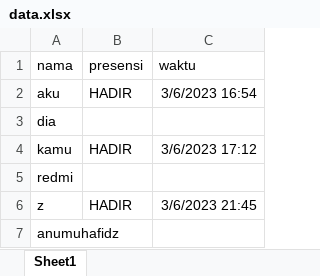
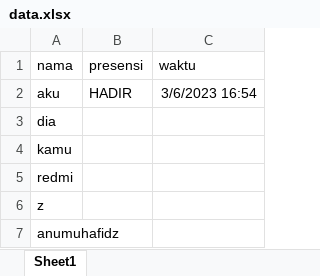
Before and after one commit to muhafidz-ahmad/qrcode-presence-system, an Excel workbook: data.xlsx, sheet Sheet1, drawn as a sheet; values as stored, in another font and other column widths than the file's, no borders; the diff names each change by its address in the sheet, - before the commit and + after, or states it on an @@ line.

```diff
--- a/data.xlsx (sheet Sheet1)
+++ b/data.xlsx (sheet Sheet1)
-B4 (presensi): HADIR
+B4 (presensi): (empty)
-C4 (waktu): 3/6/2023 17:12
+C4 (waktu): (empty)
-B6 (presensi): HADIR
+B6 (presensi): (empty)
-C6 (waktu): 3/6/2023 21:45
+C6 (waktu): (empty)
```
Also changed, not shown: 6 other files.
